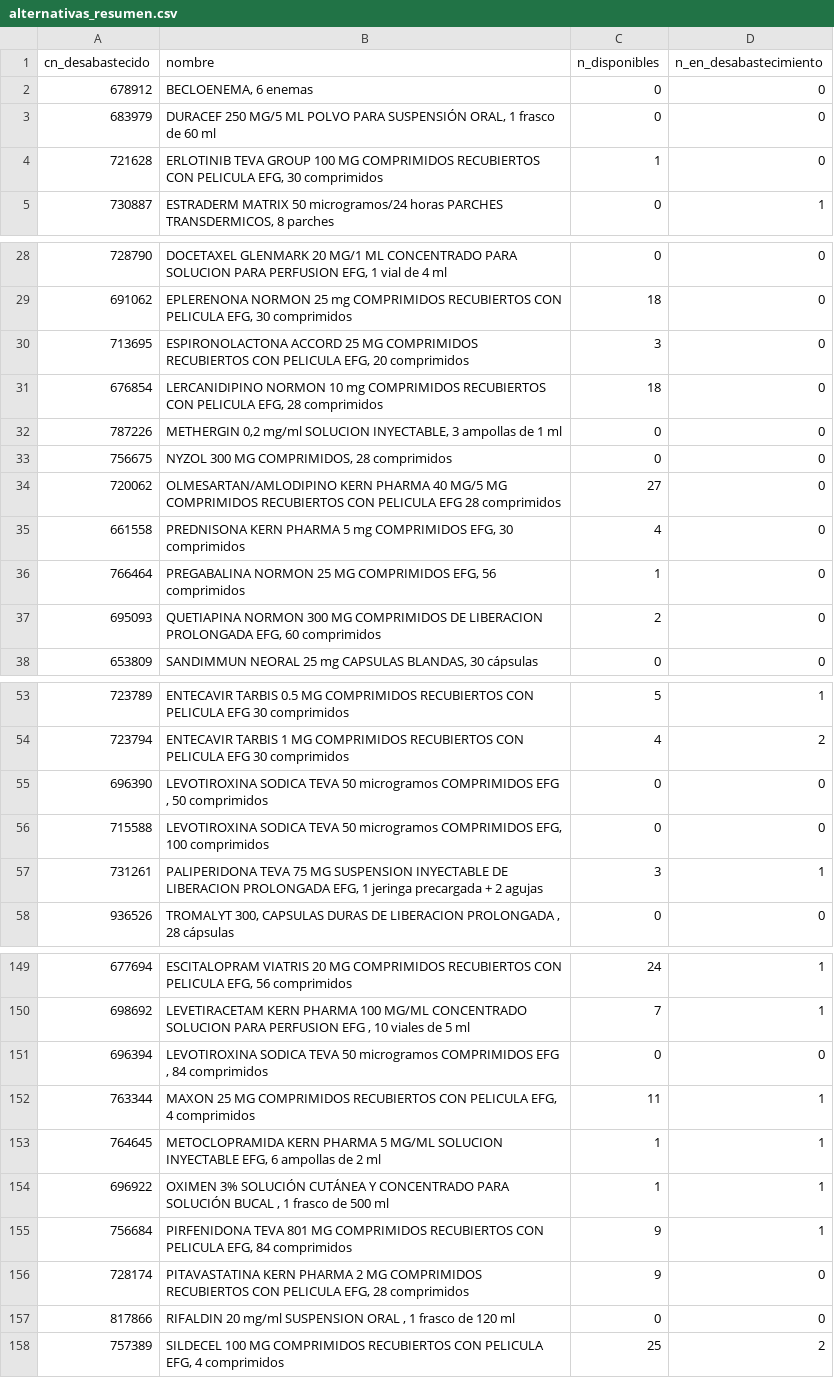
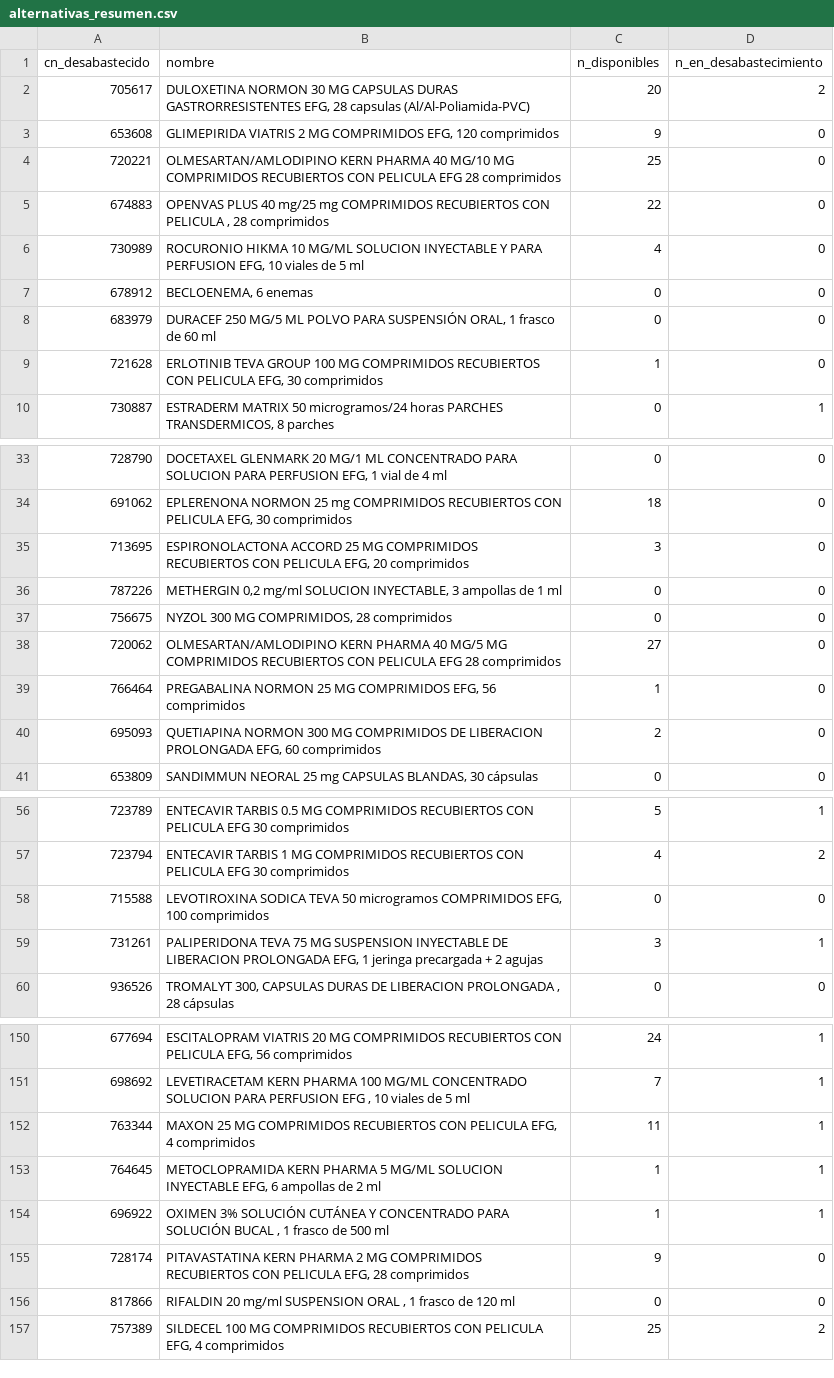
Before and after one commit to nataliaarrabal/Desabastecimiento-Stock, a CSV file: datos_limpios/alternativas_resumen.csv, drawn as a sheet; only a part is shown, gaps mark what is left out; the diff covers the shown part only.

```diff
--- a/datos_limpios/alternativas_resumen.csv
+++ b/datos_limpios/alternativas_resumen.csv
@@ -1,2 +1,7 @@
 cn_desabastecido,nombre,n_disponibles,n_en_desabastecimiento
+705617,"DULOXETINA NORMON 30 MG CAPSULAS DURAS GASTRORRESISTENTES EFG, 28 capsulas (Al/Al-Poliamida-PVC)",20,2
+653608,"GLIMEPIRIDA VIATRIS 2 MG COMPRIMIDOS EFG, 120 comprimidos",9,0
+720221,OLMESARTAN/AMLODIPINO KERN PHARMA 40 MG/10 MG COMPRIMIDOS RECUBIERTOS CON PELICULA EFG 28 comprimidos,25,0
+674883,"OPENVAS PLUS 40 mg/25 mg COMPRIMIDOS RECUBIERTOS CON PELICULA , 28 comprimidos",22,0
+730989,"ROCURONIO HIKMA 10 MG/ML SOLUCION INYECTABLE Y PARA PERFUSION EFG, 10 viales de 5 ml",4,0
 678912,"BECLOENEMA, 6 enemas",0,0
@@ -30,3 +35,2 @@
 713695,"ESPIRONOLACTONA ACCORD 25 MG COMPRIMIDOS RECUBIERTOS CON PELICULA EFG, 20 comprimidos",3,0
-676854,"LERCANIDIPINO NORMON 10 mg COMPRIMIDOS RECUBIERTOS CON PELICULA EFG, 28 comprimidos",18,0
 787226,"METHERGIN 0,2 mg/ml SOLUCION INYECTABLE, 3 ampollas de 1 ml",0,0
@@ -34,3 +38,2 @@
 720062,OLMESARTAN/AMLODIPINO KERN PHARMA 40 MG/5 MG COMPRIMIDOS RECUBIERTOS CON PELICULA EFG 28 comprimidos,27,0
-661558,"PREDNISONA KERN PHARMA 5 mg COMPRIMIDOS EFG, 30 comprimidos",4,0
 766464,"PREGABALINA NORMON 25 MG COMPRIMIDOS EFG, 56 comprimidos",1,0
@@ -54,3 +57,2 @@
 723794,ENTECAVIR TARBIS 1 MG COMPRIMIDOS RECUBIERTOS CON PELICULA EFG 30 comprimidos,4,2
-696390,"LEVOTIROXINA SODICA TEVA 50 microgramos COMPRIMIDOS EFG , 50 comprimidos",0,0
 715588,"LEVOTIROXINA SODICA TEVA 50 microgramos COMPRIMIDOS EFG, 100 comprimidos",0,0
@@ -150,3 +151,2 @@
 698692,"LEVETIRACETAM KERN PHARMA 100 MG/ML CONCENTRADO SOLUCION PARA PERFUSION EFG , 10 viales de 5 ml",7,1
-696394,"LEVOTIROXINA SODICA TEVA 50 microgramos COMPRIMIDOS EFG , 84 comprimidos",0,0
 763344,"MAXON 25 MG COMPRIMIDOS RECUBIERTOS CON PELICULA EFG, 4 comprimidos ",11,1
@@ -154,3 +154,2 @@
 696922,"OXIMEN 3% SOLUCIÓN CUTÁNEA Y CONCENTRADO PARA SOLUCIÓN BUCAL , 1 frasco de 500 ml",1,1
-756684,"PIRFENIDONA TEVA 801 MG COMPRIMIDOS RECUBIERTOS CON PELICULA EFG, 84 comprimidos",9,1
 728174,"PITAVASTATINA KERN PHARMA 2 MG COMPRIMIDOS RECUBIERTOS CON PELICULA EFG, 28 comprimidos",9,0
```
Also changed, not shown: 5 removed rows and 10 edited cells elsewhere in this file, datos_limpios/eventos.csv, datos_limpios/historico_episodios.csv, 7 other files.
